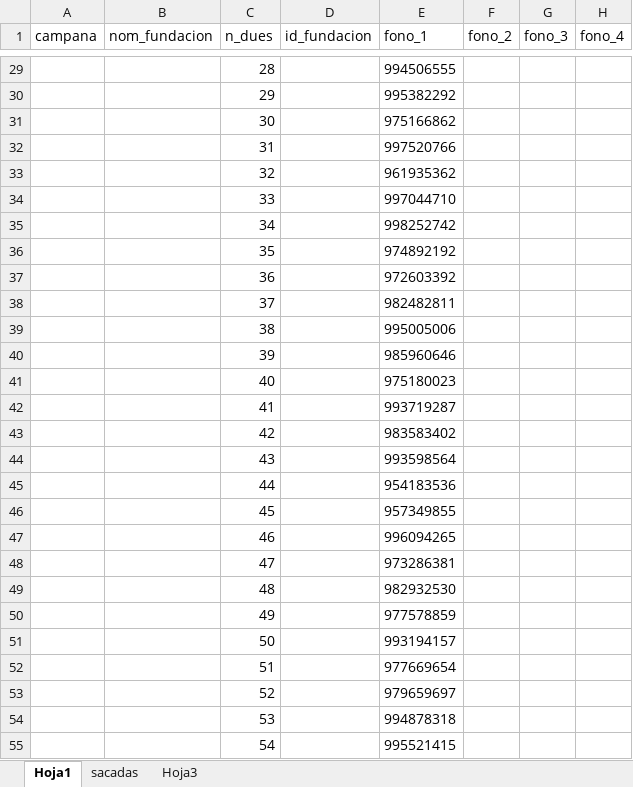
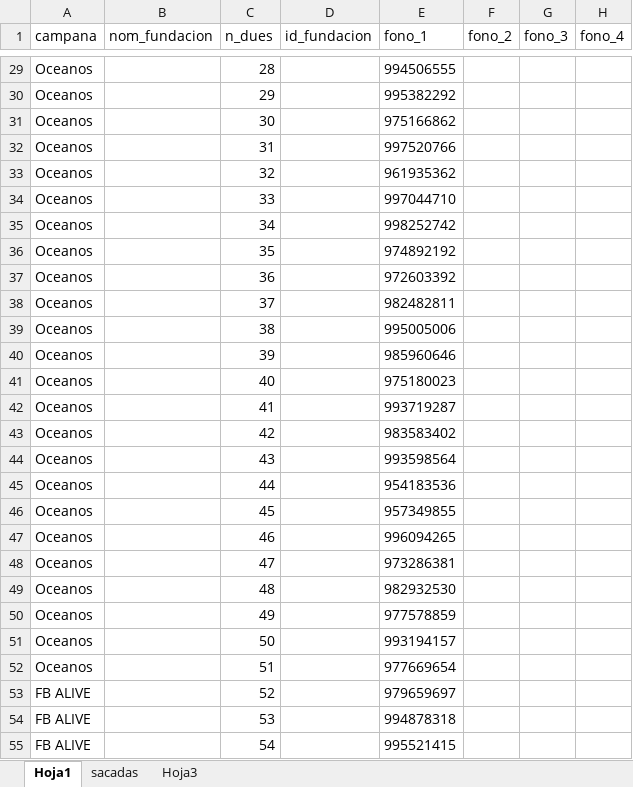
Before and after one commit to alexisMoragaa-zz/Jesus, an Excel workbook: storage/archivos/Ballenas 3 Mix 2016 limpia.xlsx, sheet Hoja1, drawn as a sheet; only a part is shown, gaps mark what is left out; values as stored, in another font and other column widths than the file's, no borders; the diff covers the shown part only; the diff names each change by its address in the sheet, - before the commit and + after, or states it on an @@ line.

```diff
--- a/storage/archivos/Ballenas 3 Mix 2016 limpia.xlsx (sheet Hoja1)
+++ b/storage/archivos/Ballenas 3 Mix 2016 limpia.xlsx (sheet Hoja1)
-A29:A52 (campana): (empty)
+A29:A52 (campana): Oceanos
-A53:A55 (campana): (empty)
+A53:A55 (campana): FB ALIVE
```
Also changed, not shown: 273 edited cells elsewhere in this sheet, 28 other files.
